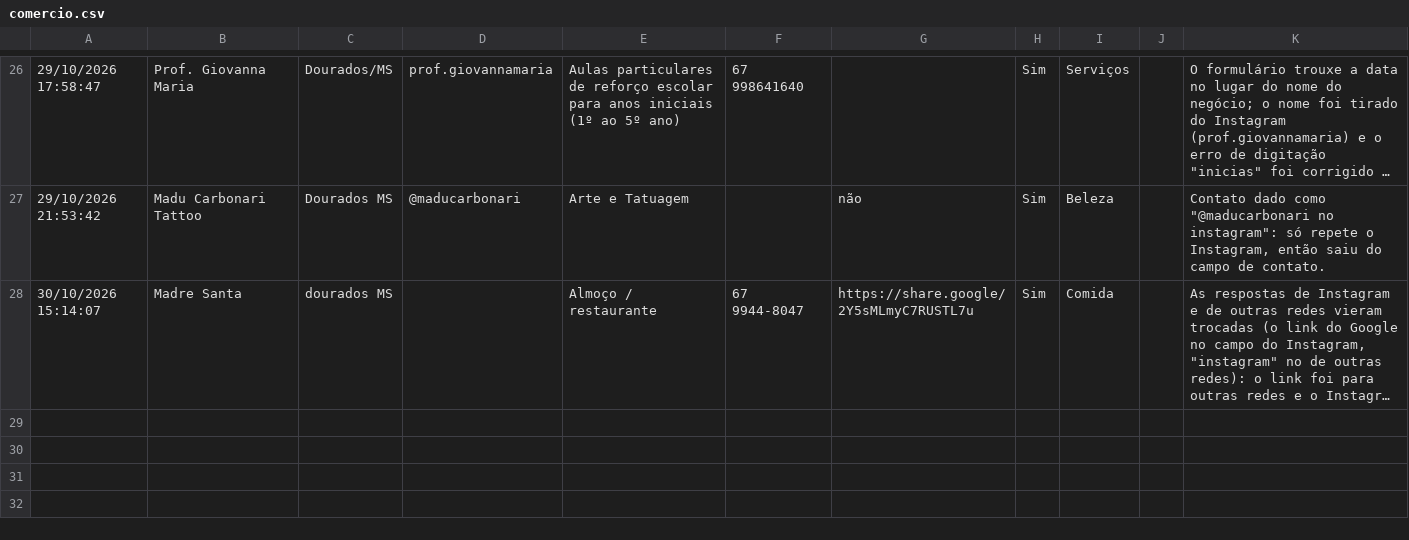
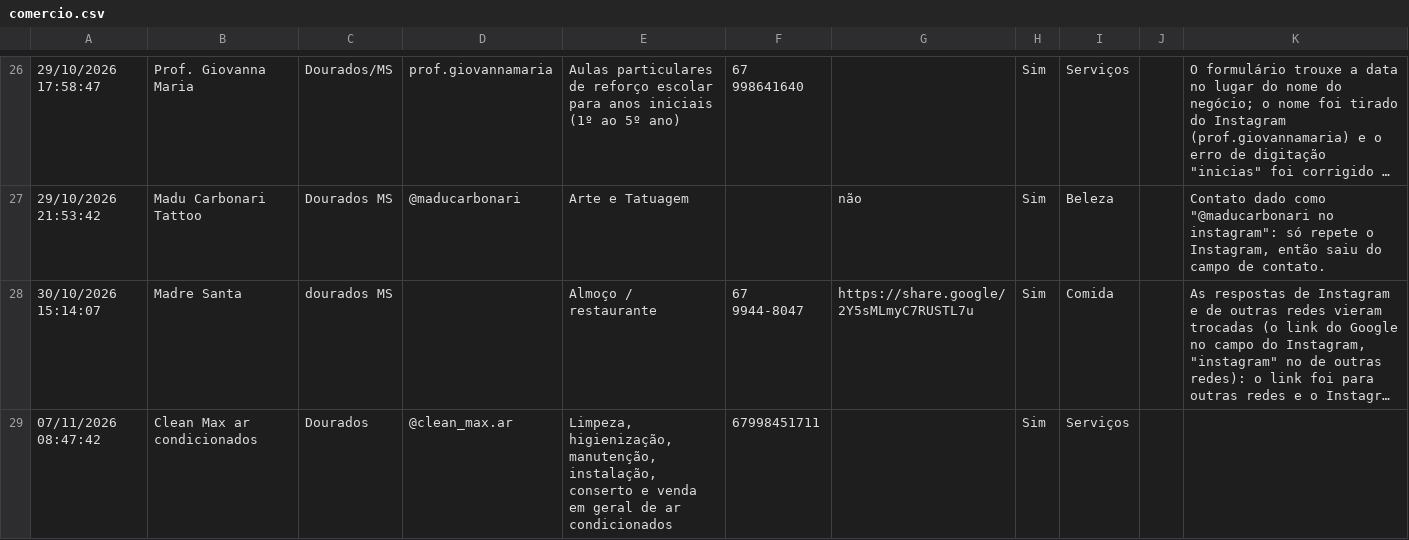
Before and after one commit to luizcarlos1405/nos, a CSV file: data/comercio.csv, drawn as a sheet; only a part is shown, gaps mark what is left out; long unchanged cells end in …; the diff names each change by its address in the sheet, - before the commit and + after, or states it on an @@ line.

Commit message:
Comércio: add Clean Max ar condicionados (form answer of 2026-11-07)

```diff
--- a/data/comercio.csv
+++ b/data/comercio.csv
+row 29: 07/11/2026 08:47:42 | Clean Max ar condicionados | Dourados | @clean_max.ar | Limpeza, higienização, manutenção, instalação, conserto e venda em geral de ar condicionados | 67998451711 |  | Sim | Serviços
```
